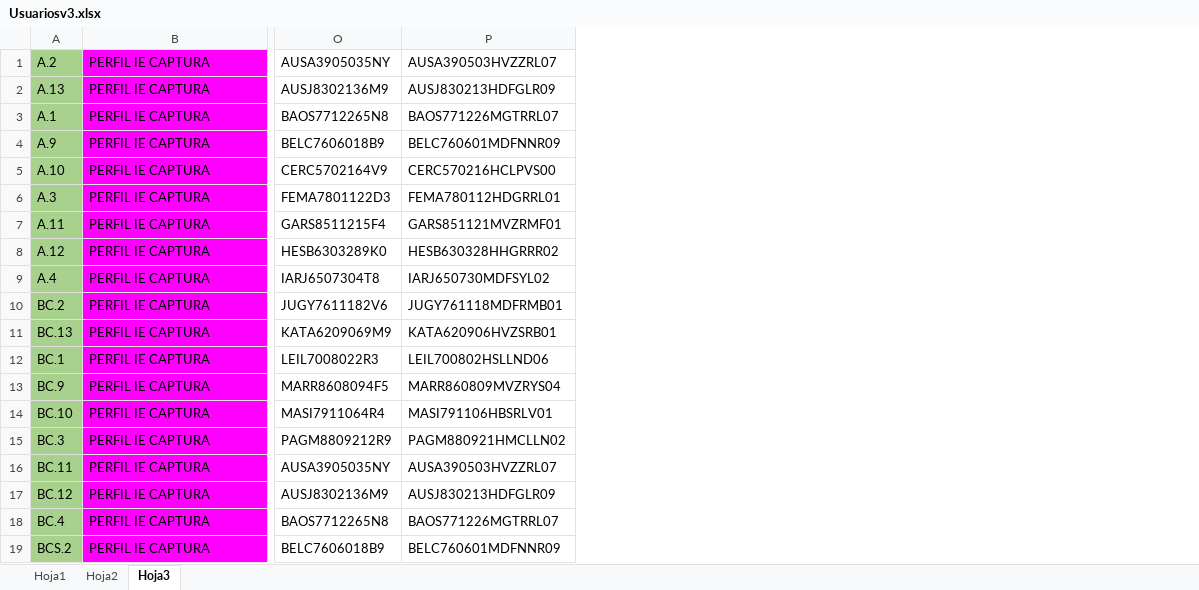
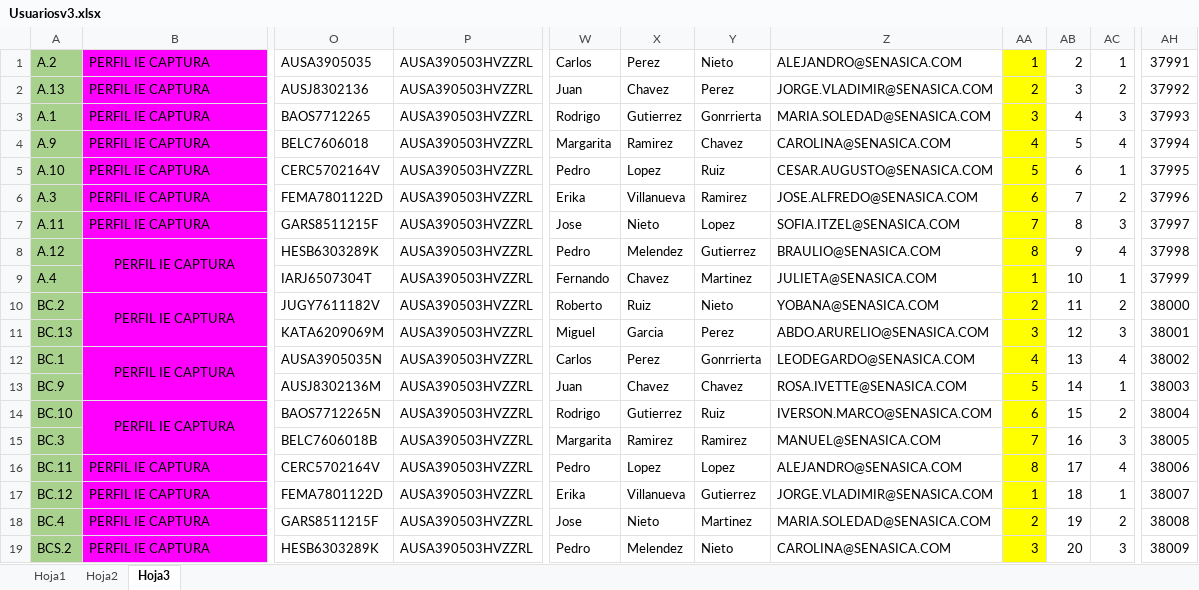
Before and after one commit to rvndrupal/SISIA, an Excel workbook: Documentacion/Usuariosv3.xlsx, sheet Hoja3, drawn as a sheet; only a part is shown, gaps mark what is left out; values as stored, in another font and other column widths than the file's, no borders; removed rows and columns are numbered as before the commit, all else as after; the diff covers the shown part only; the diff names each change by its address in the sheet, - before the commit and + after, or states it on an @@ line.

```diff
--- a/Documentacion/Usuariosv3.xlsx (sheet Hoja3)
+++ b/Documentacion/Usuariosv3.xlsx (sheet Hoja3)
-column O, rows 1-19: AUSA3905035NY | AUSJ8302136M9 | BAOS7712265N8 | BELC7606018B9 | CERC5702164V9 | FEMA7801122D3 | GARS8511215F4 | HESB6303289K0 | IARJ6507304T8 | JUGY7611182V6 | KATA6209069M9 | LEIL7008022R3 | MARR8608094F5 | MASI7911064R4 | PAGM8809212R9 | AUSA3905035NY | AUSJ8302136M9 | BAOS7712265N8 | BELC7606018B9
-column P, rows 1-19: AUSA390503HVZZRL07 | AUSJ830213HDFGLR09 | BAOS771226MGTRRL07 | BELC760601MDFNNR09 | CERC570216HCLPVS00 | FEMA780112HDGRRL01 | GARS851121MVZRMF01 | HESB630328HHGRRR02 | IARJ650730MDFSYL02 | JUGY761118MDFRMB01 | KATA620906HVZSRB01 | LEIL700802HSLLND06 | MARR860809MVZRYS04 | MASI791106HBSRLV01 | PAGM880921HMCLLN02 | AUSA390503HVZZRL07 | AUSJ830213HDFGLR09 | BAOS771226MGTRRL07 | BELC760601MDFNNR09
+column O, rows 1-19: AUSA3905035 | AUSJ8302136 | BAOS7712265 | BELC7606018 | CERC5702164V | FEMA7801122D | GARS8511215F | HESB6303289K | IARJ6507304T | JUGY7611182V | KATA6209069M | AUSA3905035N | AUSJ8302136M | BAOS7712265N | BELC7606018B | CERC5702164V | FEMA7801122D | GARS8511215F | HESB6303289K
+column P, rows 1-19: all AUSA390503HVZZRL
+column W, rows 1-19: Carlos | Juan | Rodrigo | Margarita | Pedro | Erika | Jose | Pedro | Fernando | Roberto | Miguel | Carlos | Juan | Rodrigo | Margarita | Pedro | Erika | Jose | Pedro
+column X, rows 1-19: Perez | Chavez | Gutierrez | Ramirez | Lopez | Villanueva | Nieto | Melendez | Chavez | Ruiz | Garcia | Perez | Chavez | Gutierrez | Ramirez | Lopez | Villanueva | Nieto | Melendez
+column Y, rows 1-19: Nieto | Perez | Gonrrierta | Chavez | Ruiz | Ramirez | Lopez | Gutierrez | Martinez | Nieto | Perez | Gonrrierta | Chavez | Ruiz | Ramirez | Lopez | Gutierrez | Martinez | Nieto
+column Z, rows 1-19: ALEJANDRO@SENASICA.COM | JORGE.VLADIMIR@SENASICA.COM | MARIA.SOLEDAD@SENASICA.COM | CAROLINA@SENASICA.COM | CESAR.AUGUSTO@SENASICA.COM | JOSE.ALFREDO@SENASICA.COM | SOFIA.ITZEL@SENASICA.COM | BRAULIO@SENASICA.COM | JULIETA@SENASICA.COM | YOBANA@SENASICA.COM | ABDO.ARURELIO@SENASICA.COM | LEODEGARDO@SENASICA.COM | ROSA.IVETTE@SENASICA.COM | IVERSON.MARCO@SENASICA.COM | MANUEL@SENASICA.COM | ALEJANDRO@SENASICA.COM | JORGE.VLADIMIR@SENASICA.COM | MARIA.SOLEDAD@SENASICA.COM | CAROLINA@SENASICA.COM
+column AA, rows 1-19: 1 | 2 | 3 | 4 | 5 | 6 | 7 | 8 | 1 | 2 | 3 | 4 | 5 | 6 | 7 | 8 | 1 | 2 | 3
+column AB, rows 1-19: 2 | 3 | 4 | 5 | 6 | 7 | 8 | 9 | 10 | 11 | 12 | 13 | 14 | 15 | 16 | 17 | 18 | 19 | 20
+column AC, rows 1-19: 1 | 2 | 3 | 4 | 1 | 2 | 3 | 4 | 1 | 2 | 3 | 4 | 1 | 2 | 3 | 4 | 1 | 2 | 3
+column AH, rows 1-19: 37991 | 37992 | 37993 | 37994 | 37995 | 37996 | 37997 | 37998 | 37999 | 38000 | 38001 | 38002 | 38003 | 38004 | 38005 | 38006 | 38007 | 38008 | 38009
-B8 alignment: left
+B8 alignment: center
+B8:B9 merged
-B9: PERFIL IE CAPTURA
+B9: (empty)
-B9 fill: #FF00FF
+B9 fill: none
-B10 alignment: left
+B10 alignment: center
+B10:B11 merged
-B11: PERFIL IE CAPTURA
+B11: (empty)
-B11 fill: #FF00FF
+B11 fill: none
-B12 alignment: left
+B12 alignment: center
+B12:B13 merged
-B13: PERFIL IE CAPTURA
+B13: (empty)
-B13 fill: #FF00FF
+B13 fill: none
-B14 alignment: left
+B14 alignment: center
+B14:B15 merged
-B15: PERFIL IE CAPTURA
+B15: (empty)
-B15 fill: #FF00FF
+B15 fill: none
```
Also changed, not shown: 13 added columns elsewhere in this sheet, Documentacion/Configuración de Plantillas SISIA.xlsx, 8 other files.
